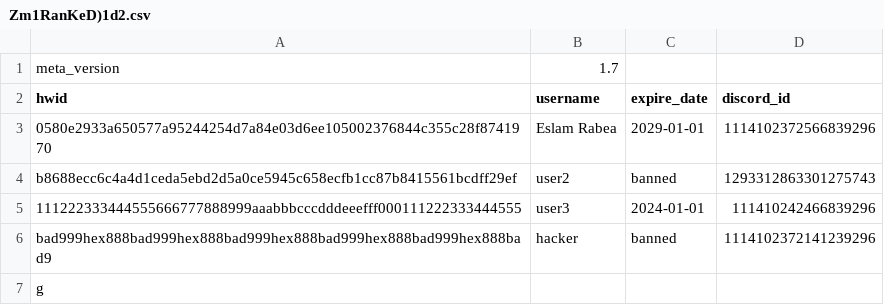
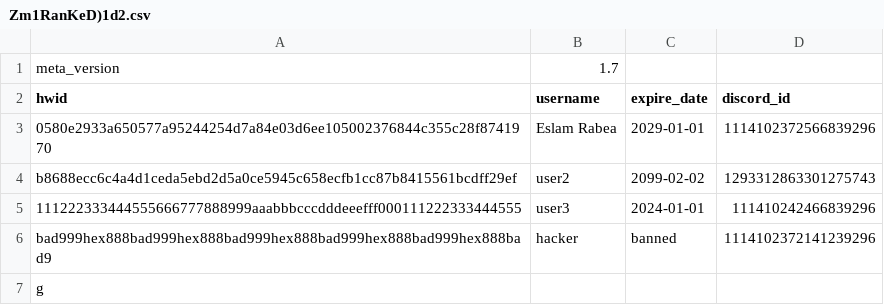
Before and after one commit to Rabe33/A-9g-L-z-7V-u-Q1Rp-E3m-W-Xs0Y-k_Tj-Md4oBn-Cf-haJZ-N5bt6lG2D-iqH-8cSU-xKvrIewOA-yP-.-, a CSV file: Zm1RanKeD)1d2.csv, drawn as a sheet.

Commit message:
Update user expiration date for user2

```diff
--- a/Zm1RanKeD)1d2.csv
+++ b/Zm1RanKeD)1d2.csv
@@ -3,3 +3,3 @@ hwid,username,expire_date,discord_id
 0580e2933a650577a95244254d7a84e03d6ee105002376844c355c28f8741970,Eslam Rabea,2029-01-01,1114102372566839296
-b8688ecc6c4a4d1ceda5ebd2d5a0ce5945c658ecfb1cc87b8415561bcdff29ef,user2,banned,1293312863301275743
+b8688ecc6c4a4d1ceda5ebd2d5a0ce5945c658ecfb1cc87b8415561bcdff29ef,user2,2099-02-02,1293312863301275743
 111222333444555666777888999aaabbbcccdddeeefff000111222333444555,user3,2024-01-01,111410242466839296
```
